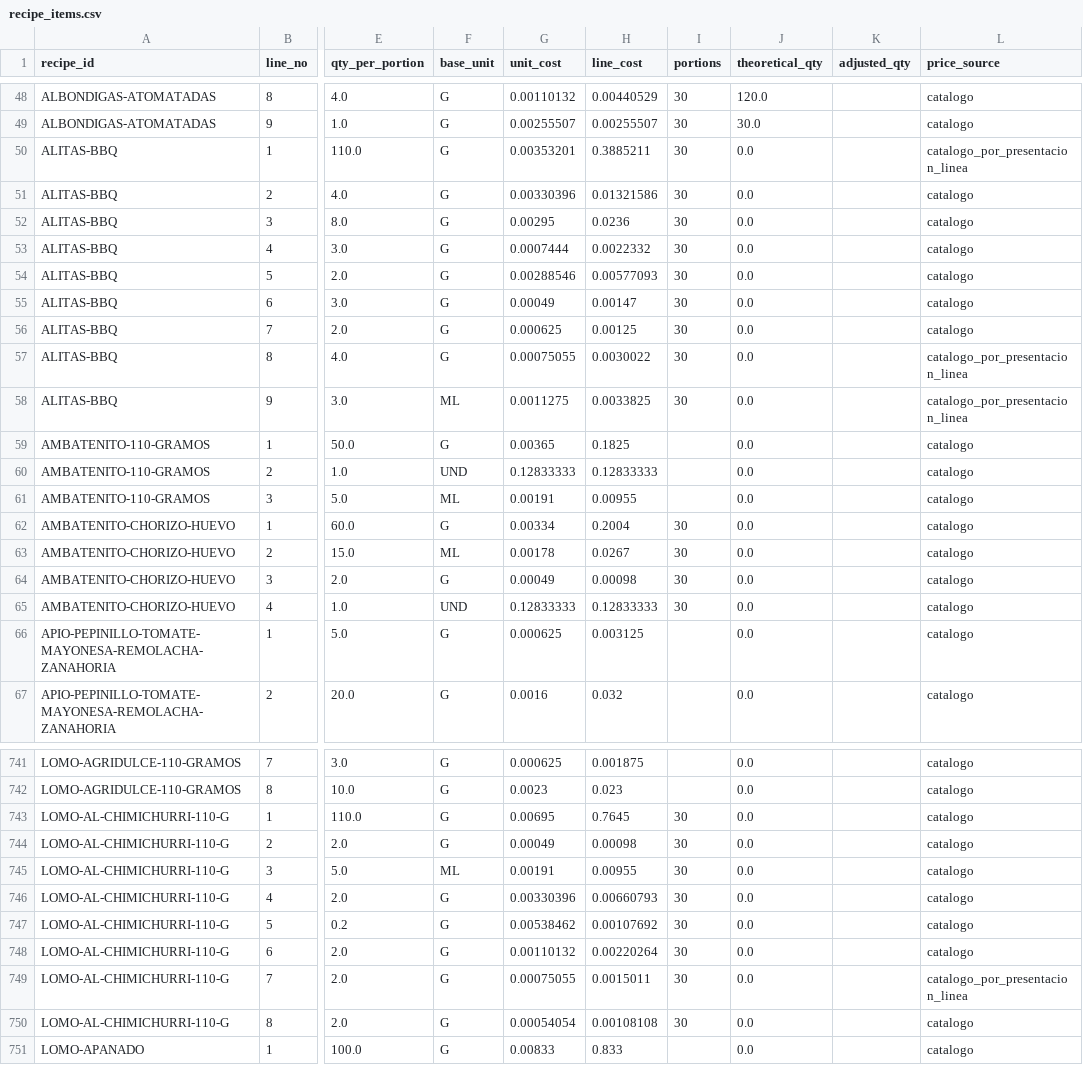
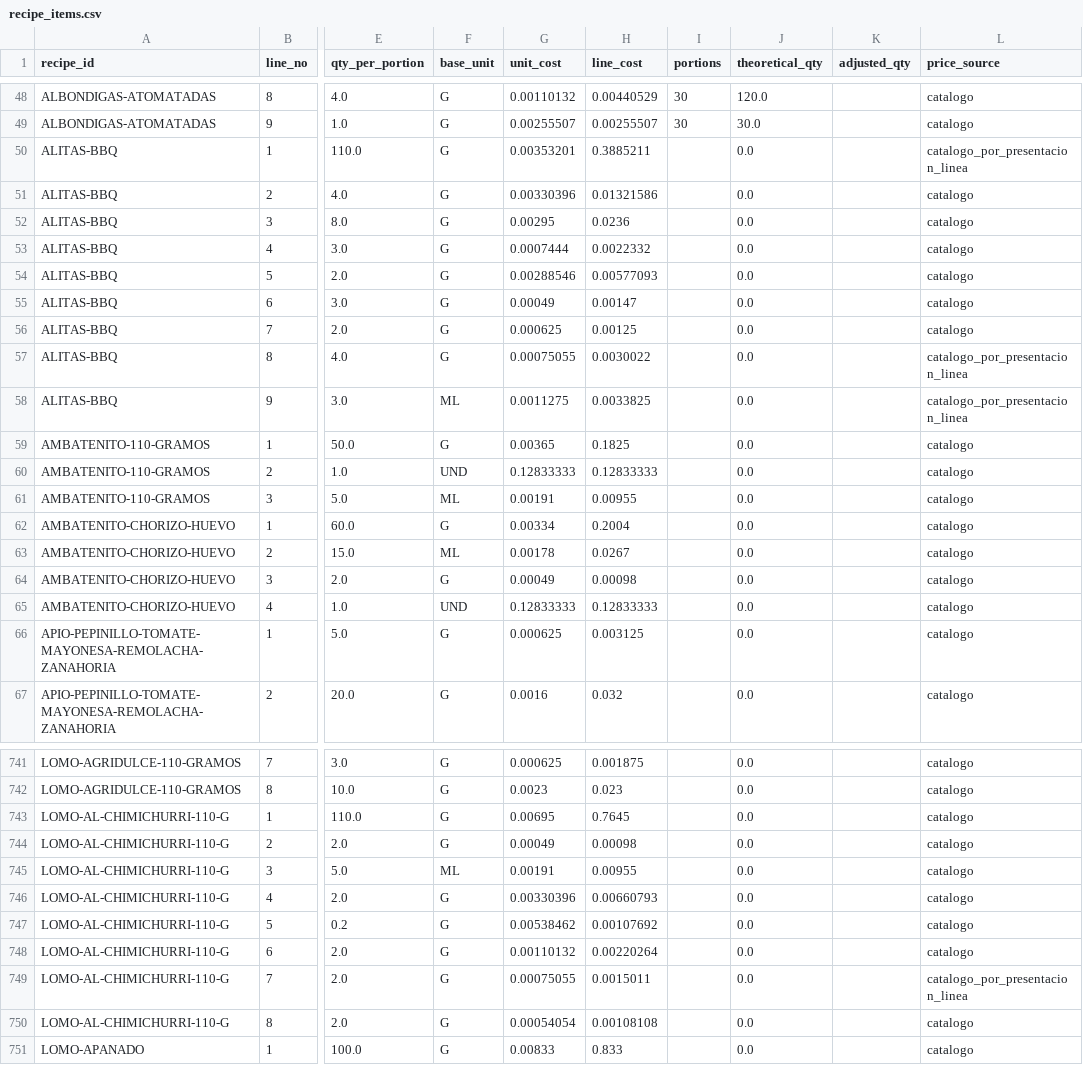
Before and after one commit to JorgeMinda/Lunch, a CSV file: data/clean/recipe_items.csv, drawn as a sheet; only a part is shown, gaps mark what is left out; the diff covers the shown part only; the diff names each change by its address in the sheet, - before the commit and + after, or states it on an @@ line.

```diff
--- a/data/clean/recipe_items.csv
+++ b/data/clean/recipe_items.csv
-I50:I58 (portions): 30
+I50:I58 (portions): (empty)
-I62:I65 (portions): 30
+I62:I65 (portions): (empty)
-I743:I750 (portions): 30
+I743:I750 (portions): (empty)
```
Also changed, not shown: 99 edited cells elsewhere in this file, data/clean/ingredients.csv, data/clean/recipes.csv, 1 other file.
